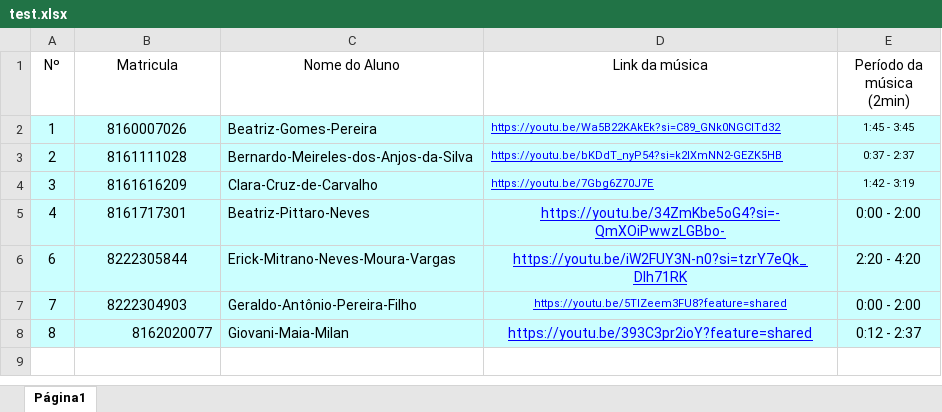
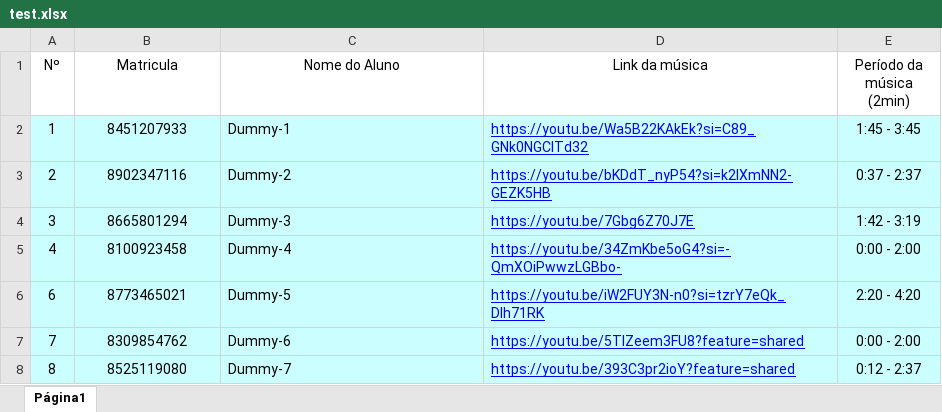
Before and after one commit to adzuki1/yt-audio-dl, an Excel workbook: src/test.xlsx, sheet Página1, drawn as a sheet; values as stored, in another font and other column widths than the file's, no borders; the diff names each change by its address in the sheet, - before the commit and + after, or states it on an @@ line.

```diff
--- a/src/test.xlsx (sheet Página1)
+++ b/src/test.xlsx (sheet Página1)
-B2 (Matricula): 8160007026
+B2 (Matricula): 8451207933
-C2 (Nome do Aluno): Beatriz-Gomes-Pereira
+C2 (Nome do Aluno): Dummy-1
@@ D2:E4 text size: larger @@
-B3 (Matricula): 8161111028
+B3 (Matricula): 8902347116
-C3 (Nome do Aluno): Bernardo-Meireles-dos-Anjos-da-Silva
+C3 (Nome do Aluno): Dummy-2
-B4 (Matricula): 8161616209
+B4 (Matricula): 8665801294
-C4 (Nome do Aluno): Clara-Cruz-de-Carvalho
+C4 (Nome do Aluno): Dummy-3
-B5 (Matricula): 8161717301
+B5 (Matricula): 8100923458
-C5 (Nome do Aluno): Beatriz-Pittaro-Neves
+C5 (Nome do Aluno): Dummy-4
-D5:D8 alignment: center
+D5:D8 alignment: left
-B6 (Matricula): 8222305844
+B6 (Matricula): 8773465021
-C6 (Nome do Aluno): Erick-Mitrano-Neves-Moura-Vargas
+C6 (Nome do Aluno): Dummy-5
-B7 (Matricula): 8222304903
+B7 (Matricula): 8309854762
-C7 (Nome do Aluno): Geraldo-Antônio-Pereira-Filho
+C7 (Nome do Aluno): Dummy-6
@@ D7 text size: larger @@
-B8 (Matricula): 8162020077
+B8 (Matricula): 8525119080
-B8 alignment: right
+B8 alignment: center
-C8 (Nome do Aluno): Giovani-Maia-Milan
+C8 (Nome do Aluno): Dummy-7
```
Also changed, not shown: 16 other files.
